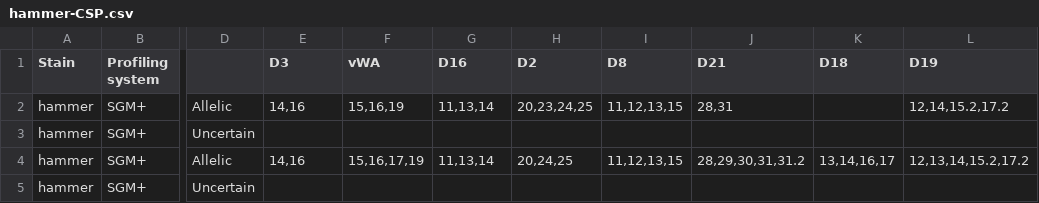
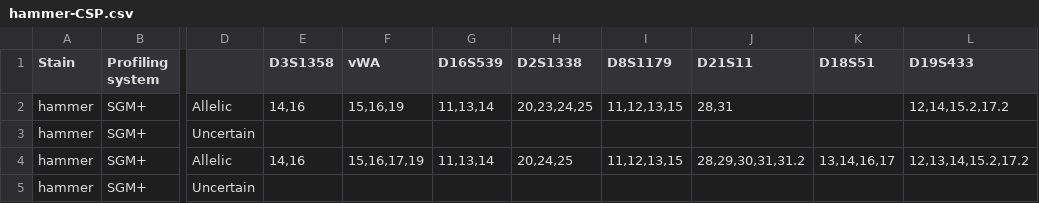
Before and after one commit to cran/likeLTD, a CSV file: inst/extdata/hammer/hammer-CSP.csv, drawn as a sheet; only a part is shown, gaps mark what is left out; the diff names each change by its address in the sheet, - before the commit and + after, or states it on an @@ line.

```diff
--- a/inst/extdata/hammer/hammer-CSP.csv
+++ b/inst/extdata/hammer/hammer-CSP.csv
-E1: D3
+E1: D3S1358
-G1: D16
+G1: D16S539
-H1: D2
+H1: D2S1338
-I1: D8
+I1: D8S1179
-J1: D21
+J1: D21S11
-K1: D18
+K1: D18S51
-L1: D19
+L1: D19S433
```
Also changed, not shown: inst/extdata/hammer/hammer-reference.csv, inst/extdata/hammer/space-CSP.csv, 55 other files.
